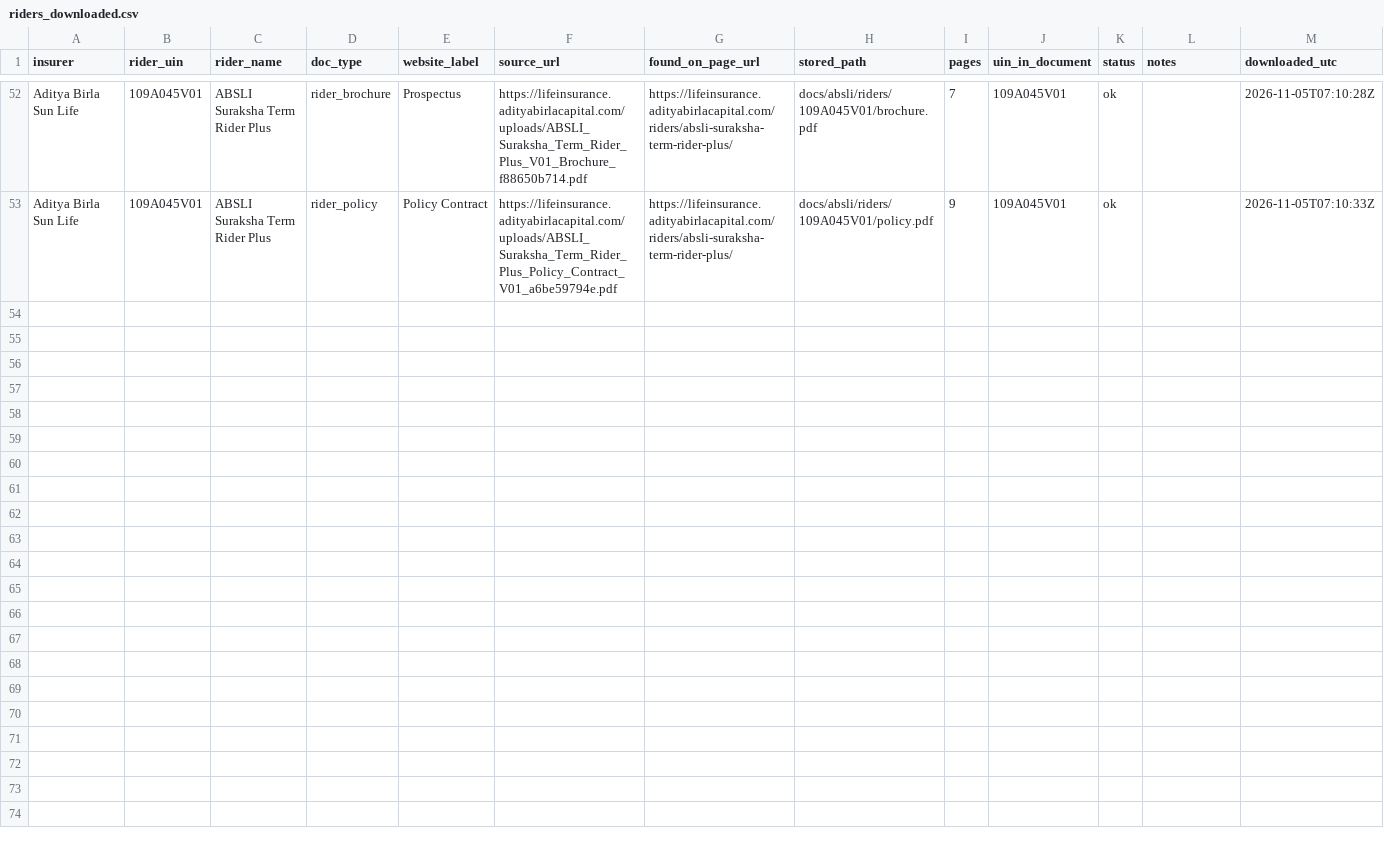
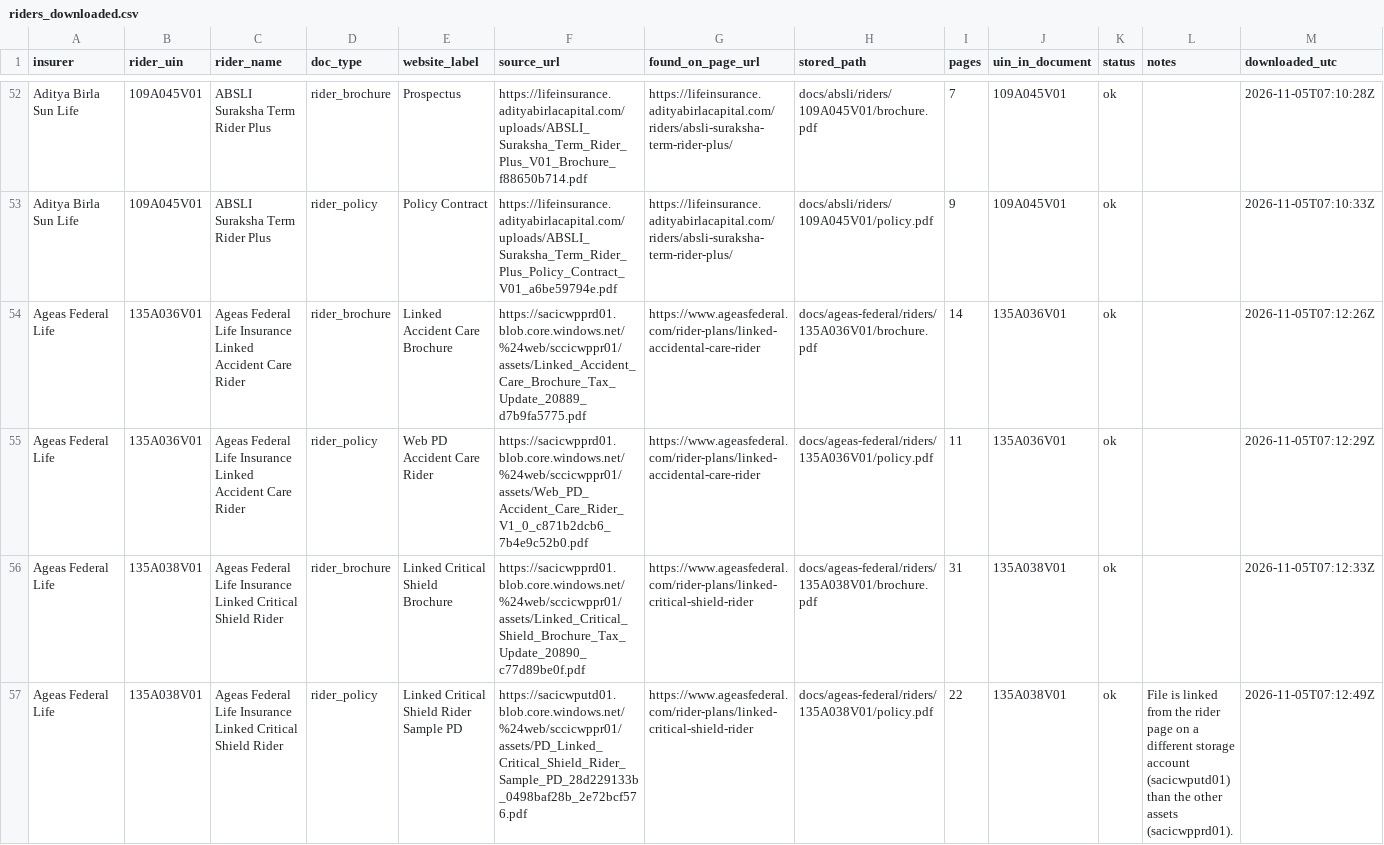
Before and after one commit to ahen-can/li-product-docs, a CSV file: results/riders_downloaded.csv, drawn as a sheet; only a part is shown, gaps mark what is left out; the diff covers the shown part only.

```diff
--- a/results/riders_downloaded.csv
+++ b/results/riders_downloaded.csv
@@ -53 +53,5 @@ Aditya Birla Sun Life,109A045V01,ABSLI Suraksha Term Rider Plus,rider_brochure,P
 Aditya Birla Sun Life,109A045V01,ABSLI Suraksha Term Rider Plus,rider_policy,Policy Contract,https://lifeinsurance.adityabirlacapital.com/uploads/ABSLI_Suraksha_Term_Rider_Plus_Policy_Contract_V01_a6be59794e.pdf,https://lifeinsurance.adityabirlacapital.com/riders/absli-suraksha-term-rider-plus/,docs/absli/riders/109A045V01/policy.pdf,9,109A045V01,ok,,2026-11-05T07:10:33Z
+Ageas Federal Life,135A036V01,Ageas Federal Life Insurance Linked Accident Care Rider,rider_brochure,Linked Accident Care Brochure,https://sacicwpprd01.blob.core.windows.net/%24web/sccicwppr01/assets/Linked_Accident_Care_Brochure_Tax_Update_20889_d7b9fa5775.pdf,https://www.ageasfederal.com/rider-plans/linked-accidental-care-rider,docs/ageas-federal/riders/135A036V01/brochure.pdf,14,135A036V01,ok,,2026-11-05T07:12:26Z
+Ageas Federal Life,135A036V01,Ageas Federal Life Insurance Linked Accident Care Rider,rider_policy,Web PD Accident Care Rider,https://sacicwpprd01.blob.core.windows.net/%24web/sccicwppr01/assets/Web_PD_Accident_Care_Rider_V1_0_c871b2dcb6_7b4e9c52b0.pdf,https://www.ageasfederal.com/rider-plans/linked-accidental-care-rider,docs/ageas-federal/riders/135A036V01/policy.pdf,11,135A036V01,ok,,2026-11-05T07:12:29Z
+Ageas Federal Life,135A038V01,Ageas Federal Life Insurance Linked Critical Shield Rider,rider_brochure,Linked Critical Shield Brochure,https://sacicwpprd01.blob.core.windows.net/%24web/sccicwppr01/assets/Linked_Critical_Shield_Brochure_Tax_Update_20890_c77d89be0f.pdf,https://www.ageasfederal.com/rider-plans/linked-critical-shield-rider,docs/ageas-federal/riders/135A038V01/brochure.pdf,31,135A038V01,ok,,2026-11-05T07:12:33Z
+Ageas Federal Life,135A038V01,Ageas Federal Life Insurance Linked Critical Shield Rider,rider_policy,Linked Critical Shield Rider Sample PD,https://sacicwputd01.blob.core.windows.net/%24web/sccicwppr01/assets/PD_Linked_Critical_Shield_Rider_Sample_PD_28d229133b_0498baf28b_2e72bcf576.pdf,https://www.ageasfederal.com/rider-plans/linked-critical-shield-rider,docs/ageas-federal/riders/135A038V01/policy.pdf,22,135A038V01,ok,File is linked from the rider page on a different storage account (sacicwputd01) than the other assets (sacicwpprd01).,2026-11-05T07:12:49Z
```
Also changed, not shown: 4 added rows elsewhere in this file, index.csv, results/riders_universal.csv, 29 other files.
